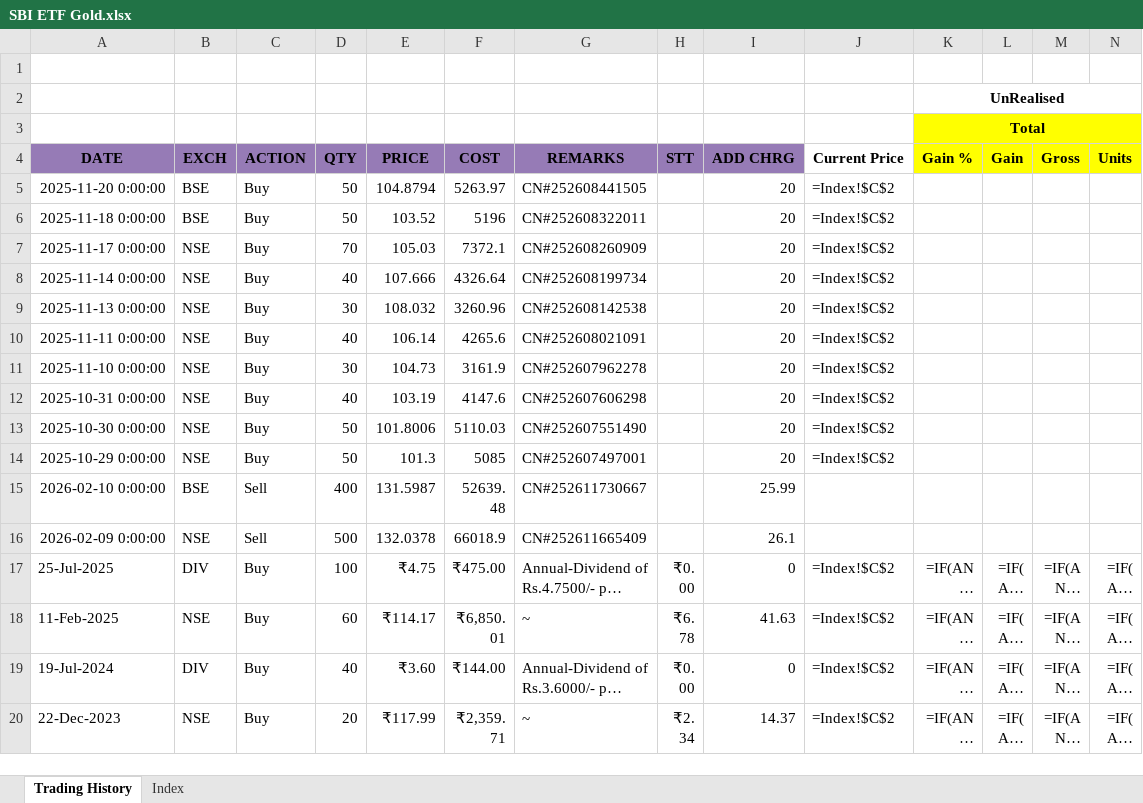
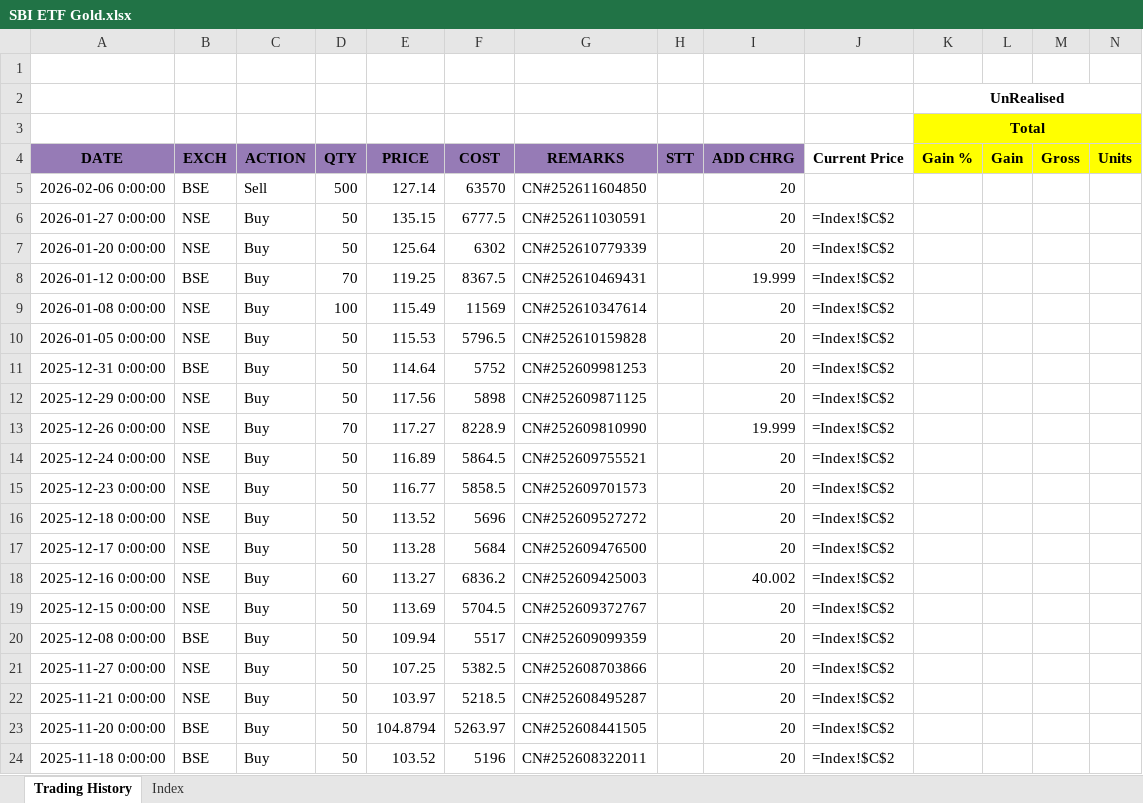
Before and after one commit to leninkumar-sv-office/pl-int, an Excel workbook: dumps/Stocks/SBI ETF Gold.xlsx, sheet Trading History, drawn as a sheet; only a part is shown; the shorter side is filled out with more unchanged rows; long unchanged cells end in …; values as stored, in another font and other column widths than the file's, no borders; formulas without a stored value are shown as written; conditional formats not drawn; rows hold the shown columns only; the diff names each change by its address in the sheet, - before the commit and + after, or states it on an @@ line.

```diff
--- a/dumps/Stocks/SBI ETF Gold.xlsx (sheet Trading History)
+++ b/dumps/Stocks/SBI ETF Gold.xlsx (sheet Trading History)
+row 5: 2026-02-06 0:00:00 | BSE | Sell | 500 | 127.14 | 63570 | CN#252611604850 |  | 20
+row 6: 2026-01-27 0:00:00 | NSE | Buy | 50 | 135.15 | 6777.5 | CN#252611030591 |  | 20 | =Index!$C$2
+row 7: 2026-01-20 0:00:00 | NSE | Buy | 50 | 125.64 | 6302 | CN#252610779339 |  | 20 | =Index!$C$2
+row 8: 2026-01-12 0:00:00 | BSE | Buy | 70 | 119.25 | 8367.5 | CN#252610469431 |  | 19.999 | =Index!$C$2
+row 9: 2026-01-08 0:00:00 | NSE | Buy | 100 | 115.49 | 11569 | CN#252610347614 |  | 20 | =Index!$C$2
+row 10: 2026-01-05 0:00:00 | NSE | Buy | 50 | 115.53 | 5796.5 | CN#252610159828 |  | 20 | =Index!$C$2
+row 11: 2025-12-31 0:00:00 | BSE | Buy | 50 | 114.64 | 5752 | CN#252609981253 |  | 20 | =Index!$C$2
+row 12: 2025-12-29 0:00:00 | NSE | Buy | 50 | 117.56 | 5898 | CN#252609871125 |  | 20 | =Index!$C$2
+row 13: 2025-12-26 0:00:00 | NSE | Buy | 70 | 117.27 | 8228.9 | CN#252609810990 |  | 19.999 | =Index!$C$2
+row 14: 2025-12-24 0:00:00 | NSE | Buy | 50 | 116.89 | 5864.5 | CN#252609755521 |  | 20 | =Index!$C$2
+row 15: 2025-12-23 0:00:00 | NSE | Buy | 50 | 116.77 | 5858.5 | CN#252609701573 |  | 20 | =Index!$C$2
+row 16: 2025-12-18 0:00:00 | NSE | Buy | 50 | 113.52 | 5696 | CN#252609527272 |  | 20 | =Index!$C$2
+row 17: 2025-12-17 0:00:00 | NSE | Buy | 50 | 113.28 | 5684 | CN#252609476500 |  | 20 | =Index!$C$2
+row 18: 2025-12-16 0:00:00 | NSE | Buy | 60 | 113.27 | 6836.2 | CN#252609425003 |  | 40.002 | =Index!$C$2
+row 19: 2025-12-15 0:00:00 | NSE | Buy | 50 | 113.69 | 5704.5 | CN#252609372767 |  | 20 | =Index!$C$2
+row 20: 2025-12-08 0:00:00 | BSE | Buy | 50 | 109.94 | 5517 | CN#252609099359 |  | 20 | =Index!$C$2
+row 21: 2025-11-27 0:00:00 | NSE | Buy | 50 | 107.25 | 5382.5 | CN#252608703866 |  | 20 | =Index!$C$2
+row 22: 2025-11-21 0:00:00 | NSE | Buy | 50 | 103.97 | 5218.5 | CN#252608495287 |  | 20 | =Index!$C$2
```
Also changed, not shown: dumps/Stocks/BHARTI AIRTEL.xlsx, dumps/Stocks/High Energy Batteries (India) Ltd.xlsx, 51 other files.
